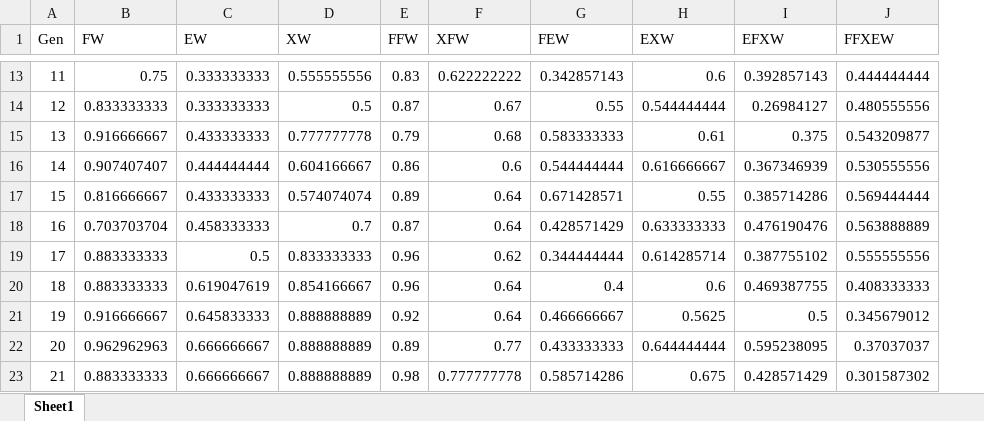
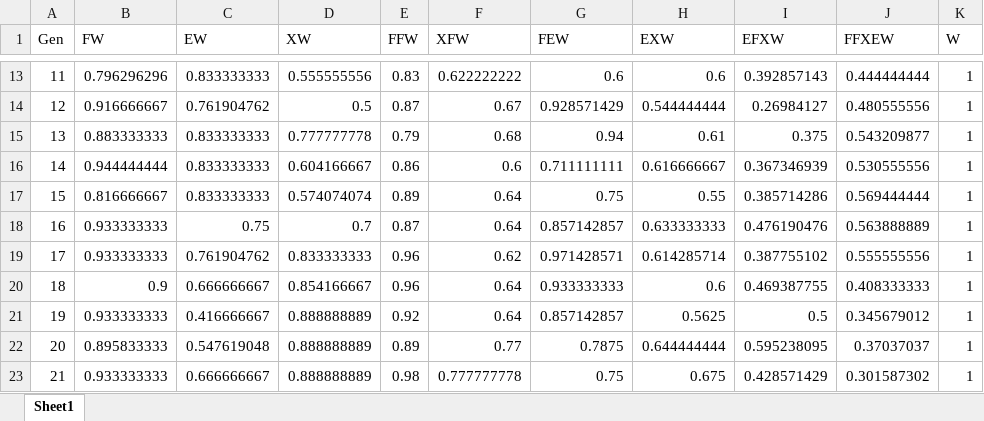
Before and after one commit to Mpprobst/MastersThesis, an Excel workbook: PythonEnvironment/resources/all_results_new.xlsx, sheet Sheet1, drawn as a sheet; only a part is shown, gaps mark what is left out; values as stored, in another font and other column widths than the file's, no borders; charts and pictures not drawn; the diff covers the shown part only; the diff names each change by its address in the sheet, - before the commit and + after, or states it on an @@ line.

```diff
--- a/PythonEnvironment/resources/all_results_new.xlsx (sheet Sheet1)
+++ b/PythonEnvironment/resources/all_results_new.xlsx (sheet Sheet1)
+column K (W), rows 13-23: all 1
-B13 (FW): 0.75
+B13 (FW): 0.796296296
-C13 (EW): 0.333333333
+C13 (EW): 0.833333333
-G13 (FEW): 0.342857143
+G13 (FEW): 0.6
-B14 (FW): 0.833333333
+B14 (FW): 0.916666667
-C14 (EW): 0.333333333
+C14 (EW): 0.761904762
-G14 (FEW): 0.55
+G14 (FEW): 0.928571429
-B15 (FW): 0.916666667
+B15 (FW): 0.883333333
-C15 (EW): 0.433333333
+C15 (EW): 0.833333333
-G15 (FEW): 0.583333333
+G15 (FEW): 0.94
-B16 (FW): 0.907407407
+B16 (FW): 0.944444444
-C16 (EW): 0.444444444
+C16 (EW): 0.833333333
-G16 (FEW): 0.544444444
+G16 (FEW): 0.711111111
-C17 (EW): 0.433333333
+C17 (EW): 0.833333333
-G17 (FEW): 0.671428571
+G17 (FEW): 0.75
-B18 (FW): 0.703703704
+B18 (FW): 0.933333333
-C18 (EW): 0.458333333
+C18 (EW): 0.75
-G18 (FEW): 0.428571429
+G18 (FEW): 0.857142857
-B19 (FW): 0.883333333
+B19 (FW): 0.933333333
-C19 (EW): 0.5
+C19 (EW): 0.761904762
-G19 (FEW): 0.344444444
+G19 (FEW): 0.971428571
-B20 (FW): 0.883333333
+B20 (FW): 0.9
-C20 (EW): 0.619047619
+C20 (EW): 0.666666667
-G20 (FEW): 0.4
+G20 (FEW): 0.933333333
-B21 (FW): 0.916666667
+B21 (FW): 0.933333333
-C21 (EW): 0.645833333
+C21 (EW): 0.416666667
-G21 (FEW): 0.466666667
+G21 (FEW): 0.857142857
-B22 (FW): 0.962962963
+B22 (FW): 0.895833333
-C22 (EW): 0.666666667
+C22 (EW): 0.547619048
-G22 (FEW): 0.433333333
+G22 (FEW): 0.7875
-B23 (FW): 0.883333333
+B23 (FW): 0.933333333
-G23 (FEW): 0.585714286
+G23 (FEW): 0.75
```
Also changed, not shown: 40 edited cells elsewhere in this sheet, charts or pictures, 30 other files.
